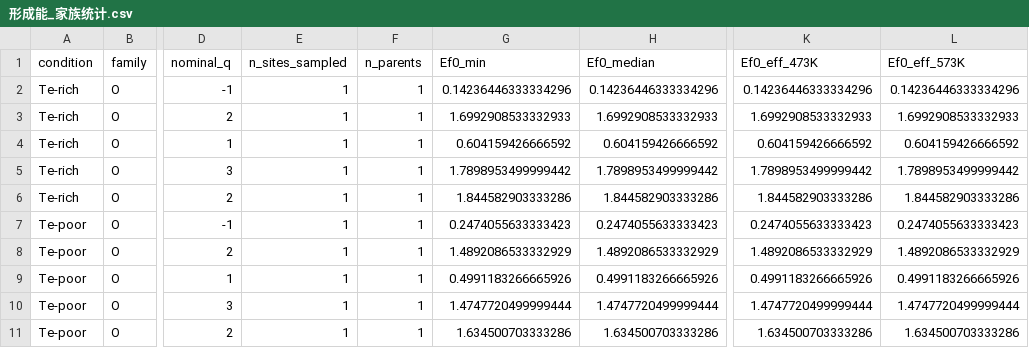
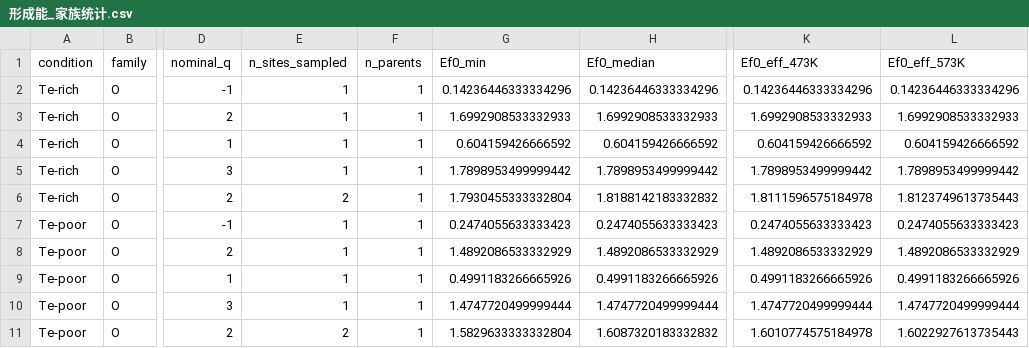
Before and after one commit to Andyw852/A2B2Te5-lone-pair-and-conduction-type, a CSV file: 13_DVO缺陷_VASP流程与分析/结果_第一批/analysis/形成能_家族统计.csv, drawn as a sheet; only a part is shown, gaps mark what is left out; the diff names each change by its address in the sheet, - before the commit and + after, or states it on an @@ line.

```diff
--- a/13_DVO缺陷_VASP流程与分析/结果_第一批/analysis/形成能_家族统计.csv
+++ b/13_DVO缺陷_VASP流程与分析/结果_第一批/analysis/形成能_家族统计.csv
-E6 (n_sites_sampled): 1
+E6 (n_sites_sampled): 2
-G6 (Ef0_min): 1.844582903333286
+G6 (Ef0_min): 1.7930455333332804
-H6 (Ef0_median): 1.844582903333286
+H6 (Ef0_median): 1.8188142183332832
-K6 (Ef0_eff_473K): 1.844582903333286
+K6 (Ef0_eff_473K): 1.8111596575184978
-L6 (Ef0_eff_573K): 1.844582903333286
+L6 (Ef0_eff_573K): 1.8123749613735443
-E11 (n_sites_sampled): 1
+E11 (n_sites_sampled): 2
-G11 (Ef0_min): 1.634500703333286
+G11 (Ef0_min): 1.5829633333332804
-H11 (Ef0_median): 1.634500703333286
+H11 (Ef0_median): 1.6087320183332832
-K11 (Ef0_eff_473K): 1.634500703333286
+K11 (Ef0_eff_473K): 1.6010774575184978
-L11 (Ef0_eff_573K): 1.634500703333286
+L11 (Ef0_eff_573K): 1.6022927613735443
```
Also changed, not shown: 13_DVO缺陷_VASP流程与分析/结果_第一批/analysis/形成能_逐位点.csv, 13_DVO缺陷_VASP流程与分析/结果_第一批/energies.csv, 4 other files.
